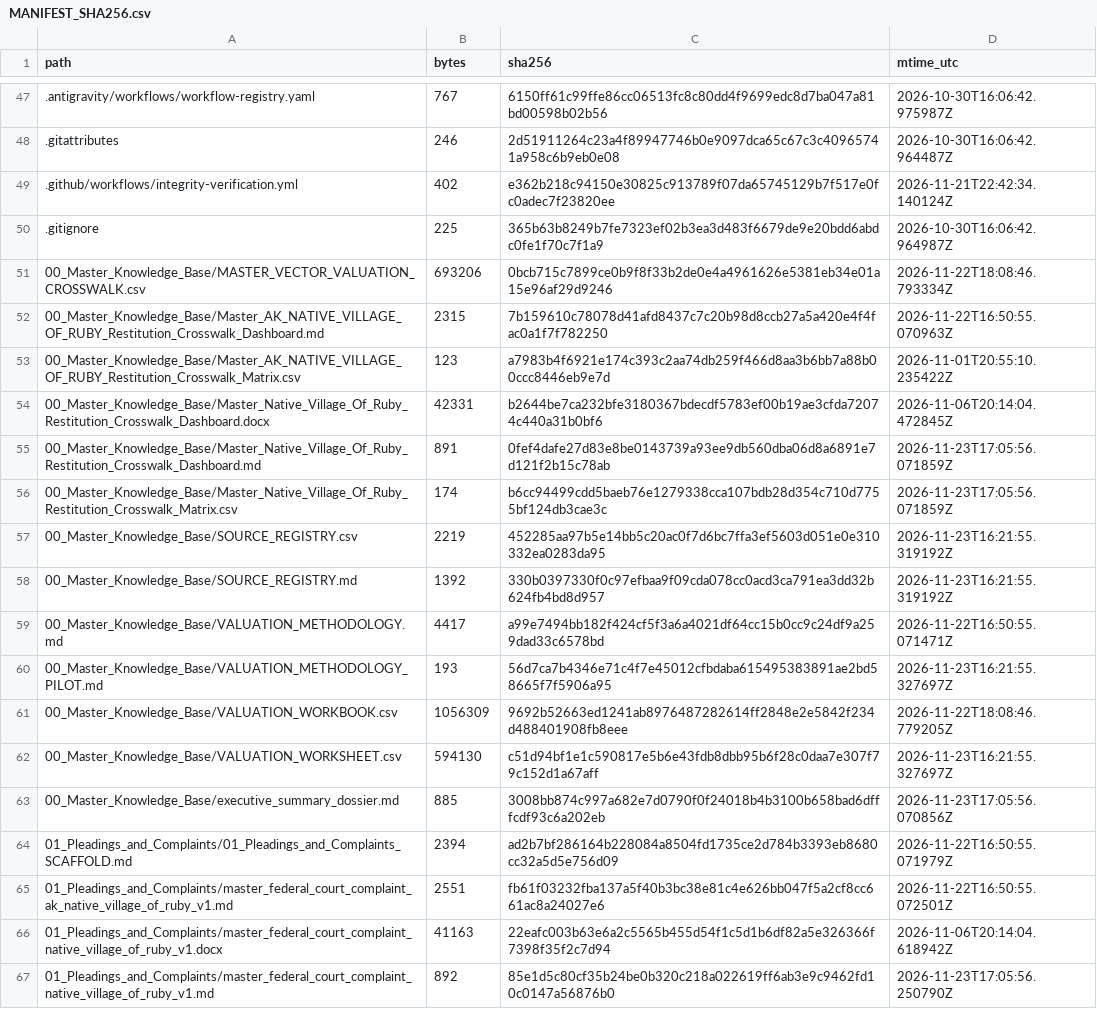
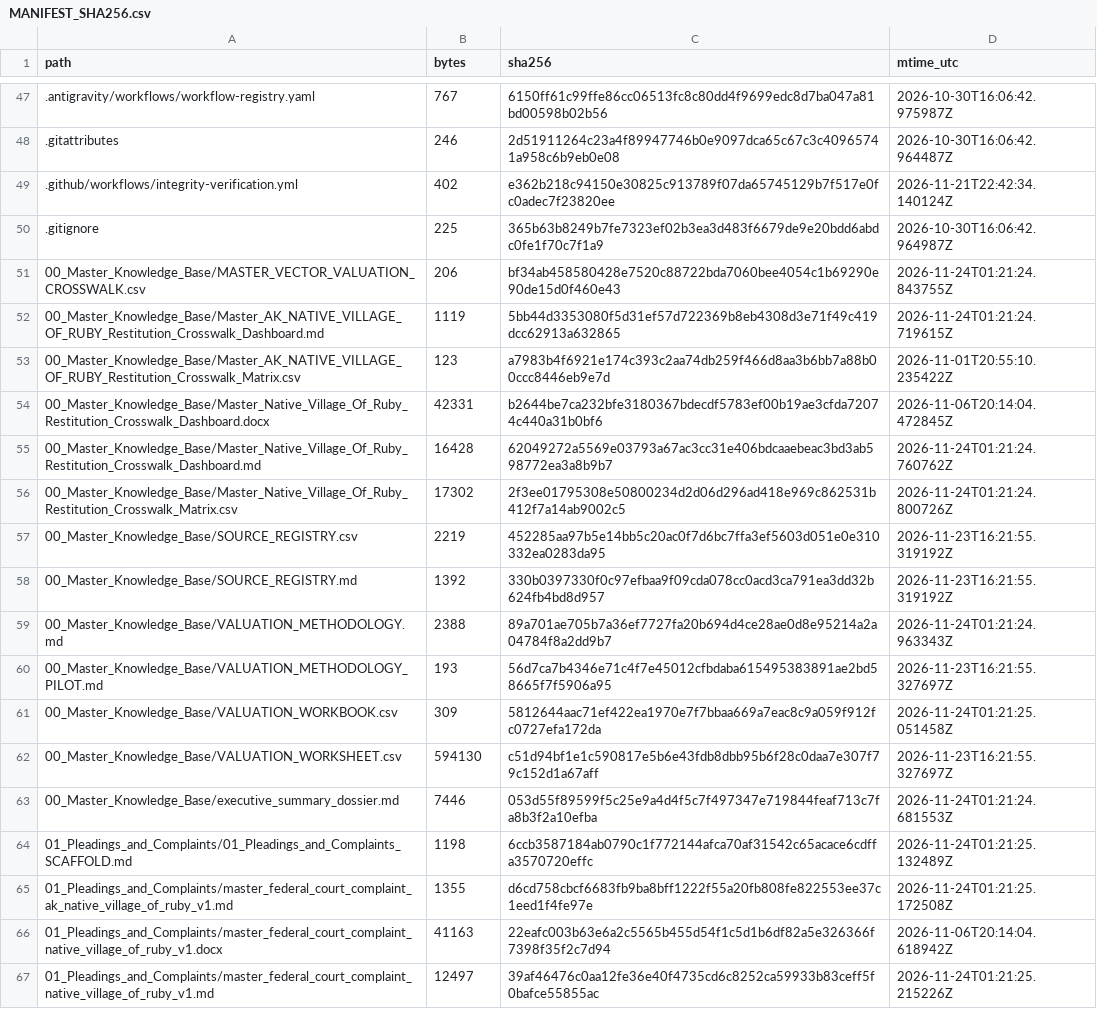
Before and after one commit to GlobalRestitutionAlliance/turtle-island-us-ak-native-village-of-ruby-master-litigation, a CSV file: 99_Archives_and_Manifests/MANIFEST_SHA256.csv, drawn as a sheet; only a part is shown, gaps mark what is left out; the diff covers the shown part only.

```diff
--- a/99_Archives_and_Manifests/MANIFEST_SHA256.csv
+++ b/99_Archives_and_Manifests/MANIFEST_SHA256.csv
@@ -50,18 +50,18 @@ path,bytes,sha256,mtime_utc
 .gitignore,225,365b63b8249b7fe7323ef02b3ea3d483f6679de9e20bdd6abdc0fe1f70c7f1a9,2026-10-30T16:06:42.964987Z
-00_Master_Knowledge_Base/MASTER_VECTOR_VALUATION_CROSSWALK.csv,693206,0bcb715c7899ce0b9f8f33b2de0e4a4961626e5381eb34e01a15e96af29d9246,2026-11-22T18:08:46.793334Z
-00_Master_Knowledge_Base/Master_AK_NATIVE_VILLAGE_OF_RUBY_Restitution_Crosswalk_Dashboard.md,2315,7b159610c78078d41afd8437c7c20b98d8ccb27a5a420e4f4fac0a1f7f782250,2026-11-22T16:50:55.070963Z
+00_Master_Knowledge_Base/MASTER_VECTOR_VALUATION_CROSSWALK.csv,206,bf34ab458580428e7520c88722bda7060bee4054c1b69290e90de15d0f460e43,2026-11-24T01:21:24.843755Z
+00_Master_Knowledge_Base/Master_AK_NATIVE_VILLAGE_OF_RUBY_Restitution_Crosswalk_Dashboard.md,1119,5bb44d3353080f5d31ef57d722369b8eb4308d3e71f49c419dcc62913a632865,2026-11-24T01:21:24.719615Z
 00_Master_Knowledge_Base/Master_AK_NATIVE_VILLAGE_OF_RUBY_Restitution_Crosswalk_Matrix.csv,123,a7983b4f6921e174c393c2aa74db259f466d8aa3b6bb7a88b00ccc8446eb9e7d,2026-11-01T20:55:10.235422Z
 00_Master_Knowledge_Base/Master_Native_Village_Of_Ruby_Restitution_Crosswalk_Dashboard.docx,42331,b2644be7ca232bfe3180367bdecdf5783ef00b19ae3cfda72074c440a31b0bf6,2026-11-06T20:14:04.472845Z
-00_Master_Knowledge_Base/Master_Native_Village_Of_Ruby_Restitution_Crosswalk_Dashboard.md,891,0fef4dafe27d83e8be0143739a93ee9db560dba06d8a6891e7d121f2b15c78ab,2026-11-23T17:05:56.071859Z
-00_Master_Knowledge_Base/Master_Native_Village_Of_Ruby_Restitution_Crosswalk_Matrix.csv,174,b6cc94499cdd5baeb76e1279338cca107bdb28d354c710d7755bf124db3cae3c,2026-11-23T17:05:56.071859Z
+00_Master_Knowledge_Base/Master_Native_Village_Of_Ruby_Restitution_Crosswalk_Dashboard.md,16428,62049272a5569e03793a67ac3cc31e406bdcaaebeac3bd3ab598772ea3a8b9b7,2026-11-24T01:21:24.760762Z
+00_Master_Knowledge_Base/Master_Native_Village_Of_Ruby_Restitution_Crosswalk_Matrix.csv,17302,2f3ee01795308e50800234d2d06d296ad418e969c862531b412f7a14ab9002c5,2026-11-24T01:21:24.800726Z
 00_Master_Knowledge_Base/SOURCE_REGISTRY.csv,2219,452285aa97b5e14bb5c20ac0f7d6bc7ffa3ef5603d051e0e310332ea0283da95,2026-11-23T16:21:55.319192Z
 00_Master_Knowledge_Base/SOURCE_REGISTRY.md,1392,330b0397330f0c97efbaa9f09cda078cc0acd3ca791ea3dd32b624fb4bd8d957,2026-11-23T16:21:55.319192Z
-00_Master_Knowledge_Base/VALUATION_METHODOLOGY.md,4417,a99e7494bb182f424cf5f3a6a4021df64cc15b0cc9c24df9a259dad33c6578bd,2026-11-22T16:50:55.071471Z
+00_Master_Knowledge_Base/VALUATION_METHODOLOGY.md,2388,89a701ae705b7a36ef7727fa20b694d4ce28ae0d8e95214a2a04784f8a2dd9b7,2026-11-24T01:21:24.963343Z
 00_Master_Knowledge_Base/VALUATION_METHODOLOGY_PILOT.md,193,56d7ca7b4346e71c4f7e45012cfbdaba615495383891ae2bd58665f7f5906a95,2026-11-23T16:21:55.327697Z
-00_Master_Knowledge_Base/VALUATION_WORKBOOK.csv,1056309,9692b52663ed1241ab8976487282614ff2848e2e5842f234d488401908fb8eee,2026-11-22T18:08:46.779205Z
+00_Master_Knowledge_Base/VALUATION_WORKBOOK.csv,309,5812644aac71ef422ea1970e7f7bbaa669a7eac8c9a059f912fc0727efa172da,2026-11-24T01:21:25.051458Z
 00_Master_Knowledge_Base/VALUATION_WORKSHEET.csv,594130,c51d94bf1e1c590817e5b6e43fdb8dbb95b6f28c0daa7e307f79c152d1a67aff,2026-11-23T16:21:55.327697Z
-00_Master_Knowledge_Base/executive_summary_dossier.md,885,3008bb874c997a682e7d0790f0f24018b4b3100b658bad6dfffcdf93c6a202eb,2026-11-23T17:05:56.070856Z
-01_Pleadings_and_Complaints/01_Pleadings_and_Complaints_SCAFFOLD.md,2394,ad2b7bf286164b228084a8504fd1735ce2d784b3393eb8680cc32a5d5e756d09,2026-11-22T16:50:55.071979Z
-01_Pleadings_and_Complaints/master_federal_court_complaint_ak_native_village_of_ruby_v1.md,2551,fb61f03232fba137a5f40b3bc38e81c4e626bb047f5a2cf8cc661ac8a24027e6,2026-11-22T16:50:55.072501Z
+00_Master_Knowledge_Base/executive_summary_dossier.md,7446,053d55f89599f5c25e9a4d4f5c7f497347e719844feaf713c7fa8b3f2a10efba,2026-11-24T01:21:24.681553Z
+01_Pleadings_and_Complaints/01_Pleadings_and_Complaints_SCAFFOLD.md,1198,6ccb3587184ab0790c1f772144afca70af31542c65acace6cdffa3570720effc,2026-11-24T01:21:25.132489Z
+01_Pleadings_and_Complaints/master_federal_court_complaint_ak_native_village_of_ruby_v1.md,1355,d6cd758cbcf6683fb9ba8bff1222f55a20fb808fe822553ee37c1eed1f4fe97e,2026-11-24T01:21:25.172508Z
 01_Pleadings_and_Complaints/master_federal_court_complaint_native_village_of_ruby_v1.docx,41163,22eafc003b63e6a2c5565b455d54f1c5d1b6df82a5e326366f7398f35f2c7d94,2026-11-06T20:14:04.618942Z
-01_Pleadings_and_Complaints/master_federal_court_complaint_native_village_of_ruby_v1.md,892,85e1d5c80cf35b24be0b320c218a022619ff6ab3e9c9462fd10c0147a56876b0,2026-11-23T17:05:56.250790Z
+01_Pleadings_and_Complaints/master_federal_court_complaint_native_village_of_ruby_v1.md,12497,39af46476c0aa12fe36e40f4735cd6c8252ca59933b83ceff5f0bafce55855ac,2026-11-24T01:21:25.215226Z
```
Also changed, not shown: 86 edited cells elsewhere in this file, 39 other files.
